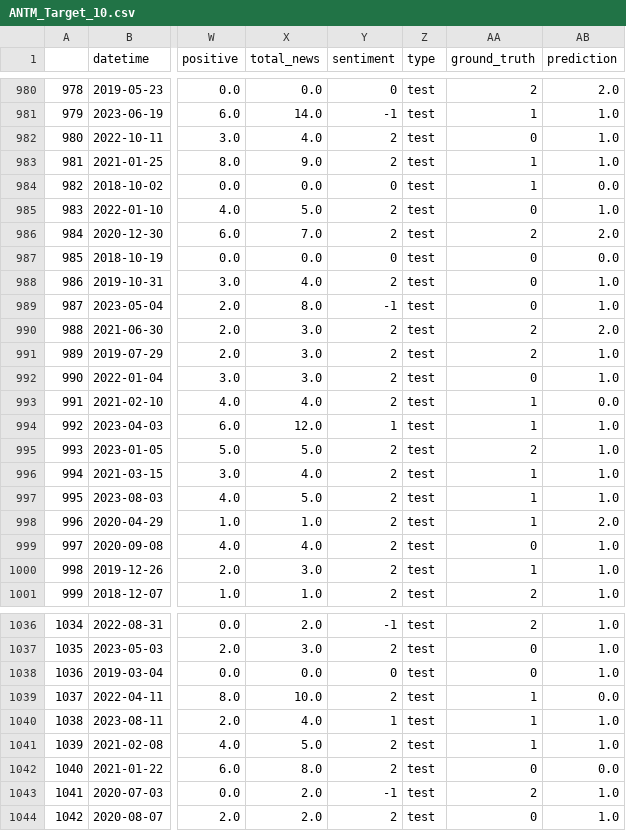
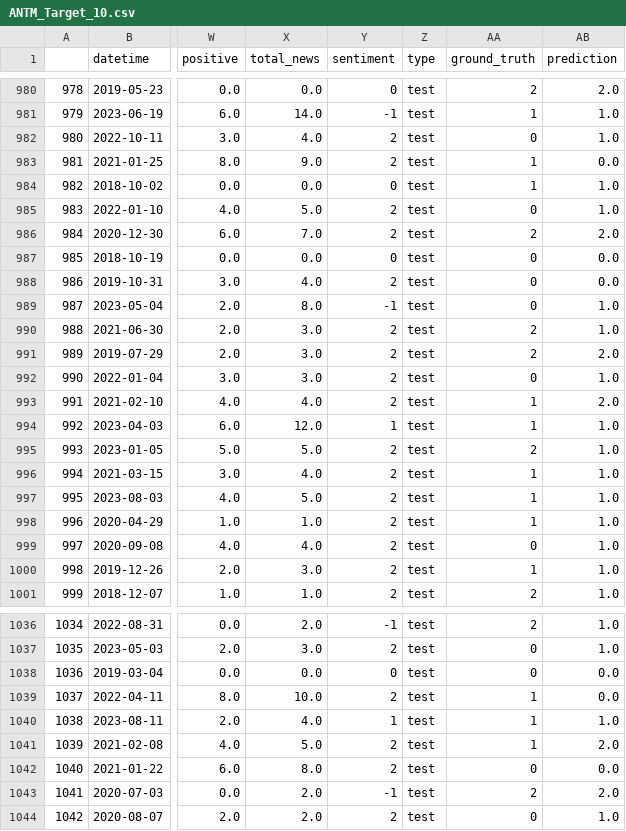
Before and after one commit to hufahamdika/Riset-Saham, a CSV file: Result Machine Learning/ANTM/ANTM_Target_10.csv, drawn as a sheet; only a part is shown, gaps mark what is left out; the diff covers the shown part only; the diff names each change by its address in the sheet, - before the commit and + after, or states it on an @@ line.

```diff
--- a/Result Machine Learning/ANTM/ANTM_Target_10.csv
+++ b/Result Machine Learning/ANTM/ANTM_Target_10.csv
-AB983 (prediction): 1.0
+AB983 (prediction): 0.0
-AB984 (prediction): 0.0
+AB984 (prediction): 1.0
-AB988 (prediction): 1.0
+AB988 (prediction): 0.0
-AB990 (prediction): 2.0
+AB990 (prediction): 1.0
-AB991 (prediction): 1.0
+AB991 (prediction): 2.0
-AB993 (prediction): 0.0
+AB993 (prediction): 2.0
-AB998 (prediction): 2.0
+AB998 (prediction): 1.0
-AB1038 (prediction): 1.0
+AB1038 (prediction): 0.0
-AB1041 (prediction): 1.0
+AB1041 (prediction): 2.0
-AB1043 (prediction): 1.0
+AB1043 (prediction): 2.0
```
Also changed, not shown: 57 edited cells elsewhere in this file, Result Machine Learning/ANTM/ANTM_Target_20.csv, Result Machine Learning/ANTM/ANTM_Target_5.csv, 50 other files.
